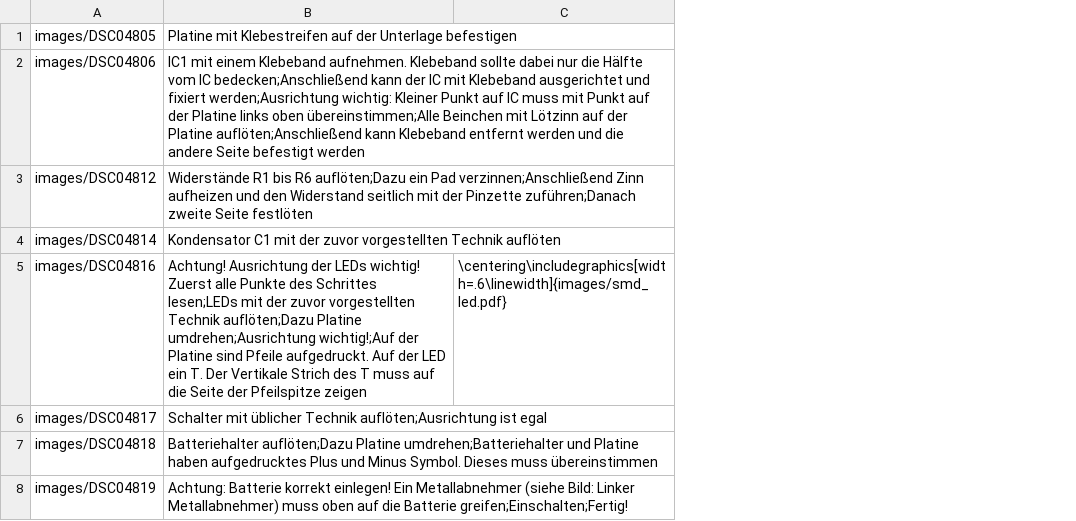
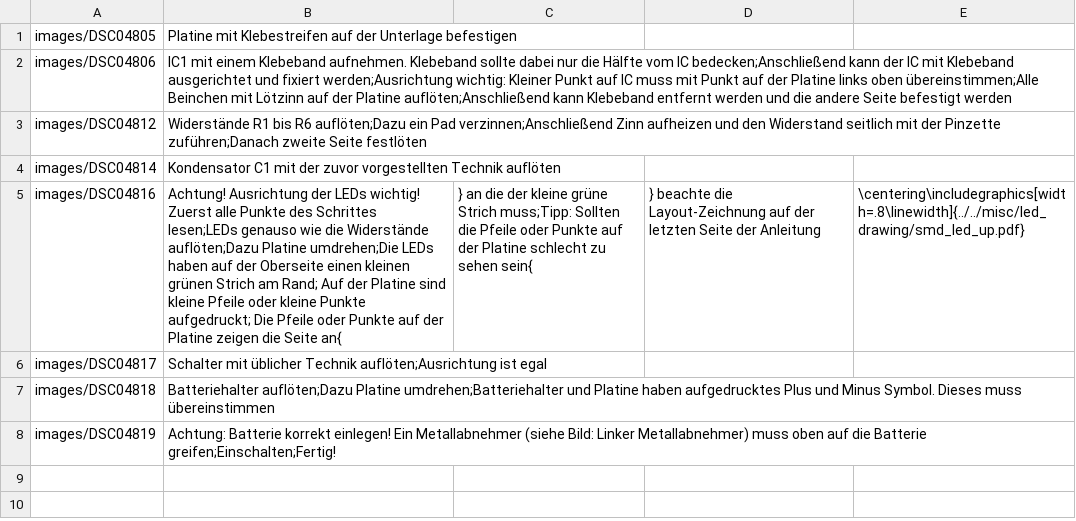
Before and after one commit to Binary-Kitchen/SolderingTutorial, a CSV file: ArrowSMD/manual/configuration/de_steps.csv, drawn as a sheet; removed rows and columns are numbered as before the commit, all else as after; the diff names each change by its address in the sheet, - before the commit and + after, or states it on an @@ line.

```diff
--- a/ArrowSMD/manual/configuration/de_steps.csv
+++ b/ArrowSMD/manual/configuration/de_steps.csv
-column C, row 5: \centering\includegraphics[width=.6\linewidth]{images/smd_led.pdf}
+column C, row 5: } an die der kleine grüne Strich muss;Tipp: Sollten die Pfeile oder Punkte auf der Platine schlecht zu sehen sein{
+column D, row 5: } beachte die Layout-Zeichnung auf der letzten Seite der Anleitung
+column E, row 5: \centering\includegraphics[width=.8\linewidth]{../../misc/led_drawing/smd_led_up.pdf}
-B5: …Schrittes lesen;LEDs mit der zuvor vorgestellten Technik auflöten;Dazu Platine umdrehen;Ausrichtung wichtig!;Auf der Platine sind Pfeile aufgedruckt. Auf der LED ein T. Der Vertikale Strich des T muss auf die Seite der Pfeilspitze zeigen
+B5: …Schrittes lesen;LEDs genauso wie die Widerstände auflöten;Dazu Platine umdrehen;Die LEDs haben auf der Oberseite einen kleinen grünen Strich am Rand; Auf der Platine sind kleine Pfeile oder kleine Punkte aufgedruckt; Die Pfeile oder Punkte auf der Platine zeigen die Seite an{
```
Also changed, not shown: ATXBreakoutBoardSMD/manual/configuration/de_steps.csv, ATXBreakoutBoardSMD/manual/configuration/en_steps.csv, 3 other files.
